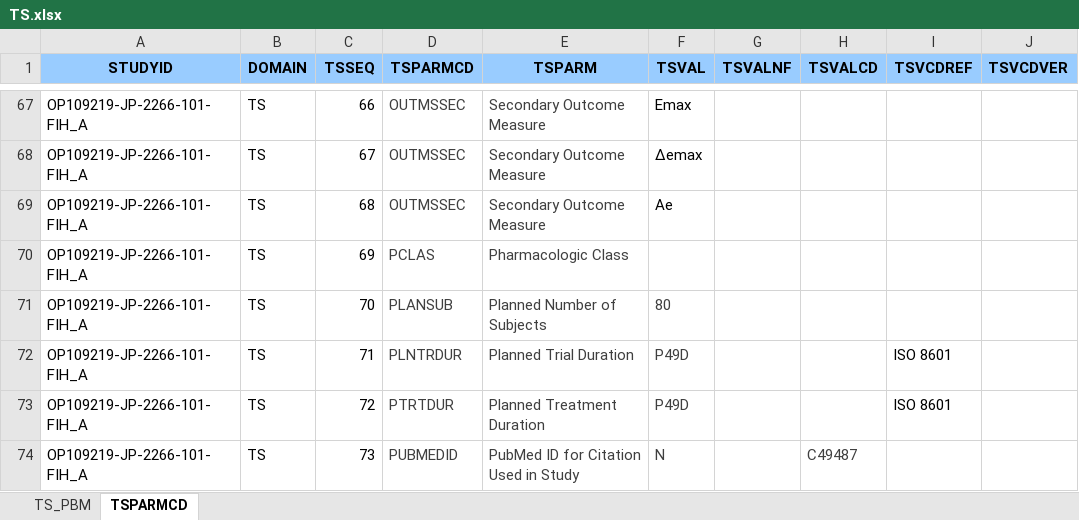
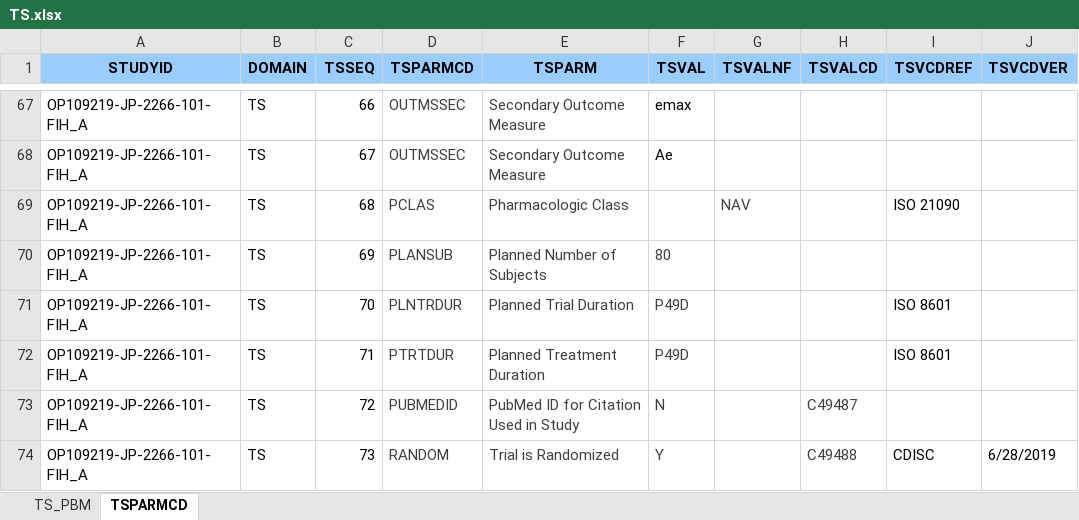
Before and after one commit to pulari-edify/OP1092, an Excel workbook: Data Management/SPEC/SDTM/TS.xlsx, sheet TSPARMCD, drawn as a sheet; only a part is shown, gaps mark what is left out; values as stored, in another font and other column widths than the file's, no borders; the diff covers the shown part only; the diff names each change by its address in the sheet, - before the commit and + after, or states it on an @@ line.

```diff
--- a/Data Management/SPEC/SDTM/TS.xlsx (sheet TSPARMCD)
+++ b/Data Management/SPEC/SDTM/TS.xlsx (sheet TSPARMCD)
-F67 (TSVAL): Emax
+F67 (TSVAL): emax
-F68 (TSVAL): Δemax
+F68 (TSVAL): Ae
-D69 (TSPARMCD): OUTMSSEC
+D69 (TSPARMCD): PCLAS
-E69 (TSPARM): Secondary Outcome Measure
+E69 (TSPARM): Pharmacologic Class
-F69 (TSVAL): Ae
+F69 (TSVAL): (empty)
-G69 (TSVALNF): (empty)
+G69 (TSVALNF): NAV
-I69 (TSVCDREF): (empty)
+I69 (TSVCDREF): ISO 21090
-D70 (TSPARMCD): PCLAS
+D70 (TSPARMCD): PLANSUB
-E70 (TSPARM): Pharmacologic Class
+E70 (TSPARM): Planned Number of Subjects
-F70 (TSVAL): (empty)
+F70 (TSVAL): 80
-D71 (TSPARMCD): PLANSUB
+D71 (TSPARMCD): PLNTRDUR
-E71 (TSPARM): Planned Number of Subjects
+E71 (TSPARM): Planned Trial Duration
-F71 (TSVAL): 80
+F71 (TSVAL): P49D
-I71 (TSVCDREF): (empty)
+I71 (TSVCDREF): ISO 8601
-D72 (TSPARMCD): PLNTRDUR
+D72 (TSPARMCD): PTRTDUR
-E72 (TSPARM): Planned Trial Duration
+E72 (TSPARM): Planned Treatment Duration
-D73 (TSPARMCD): PTRTDUR
+D73 (TSPARMCD): PUBMEDID
-E73 (TSPARM): Planned Treatment Duration
+E73 (TSPARM): PubMed ID for Citation Used in Study
-F73 (TSVAL): P49D
+F73 (TSVAL): N
-H73 (TSVALCD): (empty)
+H73 (TSVALCD): C49487
-I73 (TSVCDREF): ISO 8601
+I73 (TSVCDREF): (empty)
-D74 (TSPARMCD): PUBMEDID
+D74 (TSPARMCD): RANDOM
-E74 (TSPARM): PubMed ID for Citation Used in Study
+E74 (TSPARM): Trial is Randomized
-F74 (TSVAL): N
+F74 (TSVAL): Y
-H74 (TSVALCD): C49487
+H74 (TSVALCD): C49488
-I74 (TSVCDREF): (empty)
+I74 (TSVCDREF): CDISC
-J74 (TSVCDVER): (empty)
+J74 (TSVCDVER): 6/28/2019
```
Also changed, not shown: 96 edited cells and cell formats elsewhere in this sheet, sheet TS_PBM.
